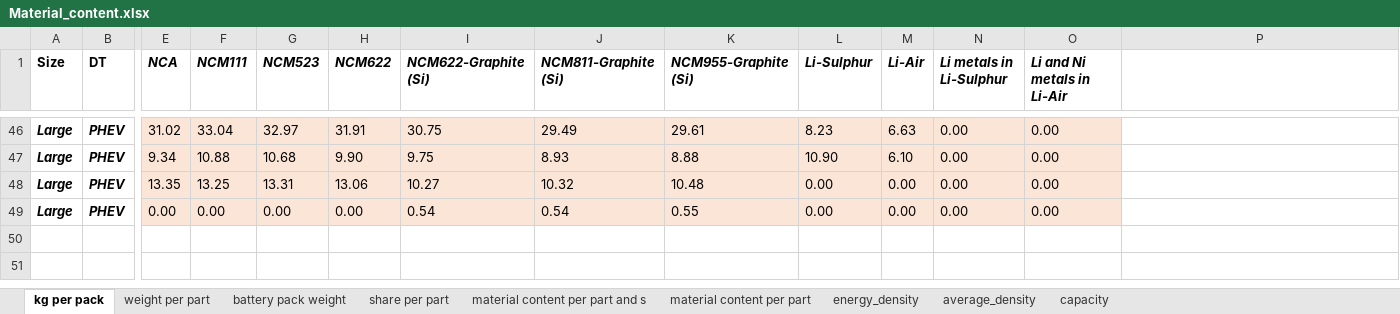
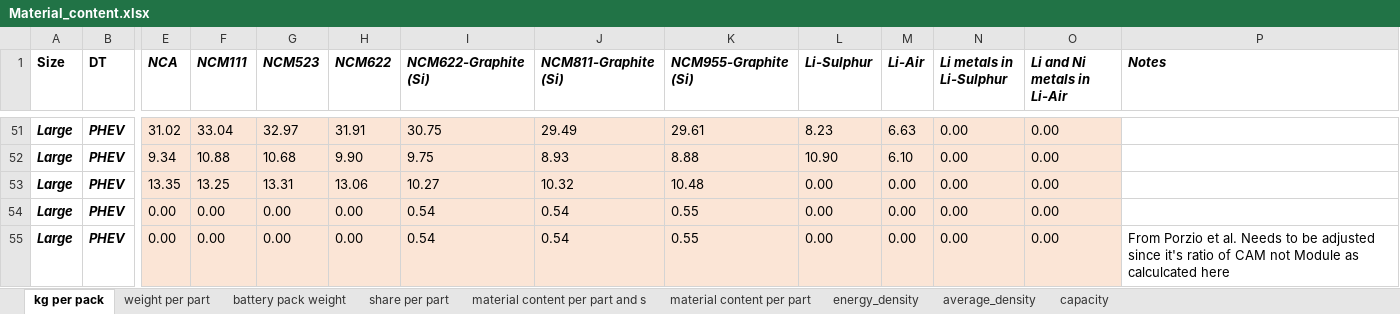
Before and after one commit to fernaag/V2G_in_EU, an Excel workbook: data/raw_data/Material_content.xlsx, sheet kg per pack, drawn as a sheet; only a part is shown, gaps mark what is left out; values as stored, in another font and other column widths than the file's, no borders; rows hold the shown columns only; the diff covers the shown part only; the diff names each change by its address in the sheet, - before the commit and + after, or states it on an @@ line.

```diff
--- a/data/raw_data/Material_content.xlsx (sheet kg per pack)
+++ b/data/raw_data/Material_content.xlsx (sheet kg per pack)
-P1: (empty)
+P1: Notes
+row 55: Large | PHEV | 0.00 | 0.00 | 0.00 | 0.00 | 0.54 | 0.54 | 0.55 | 0.00 | 0.00 | 0.00 | 0.00 | From Porzio et al. Needs to be adjusted since it's ratio of CAM not Module as calculcated here
```
Also changed, not shown: 5 added rows elsewhere in this sheet, 4 other files.
